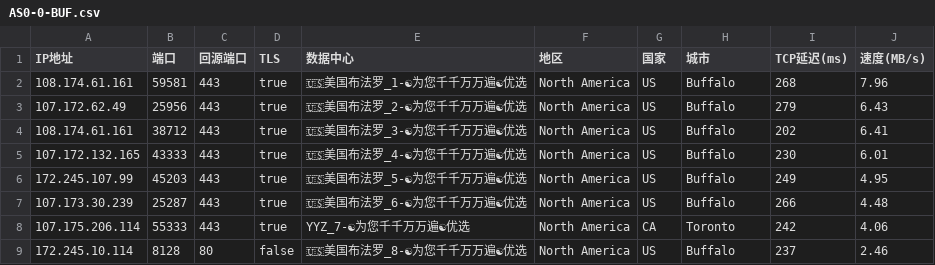
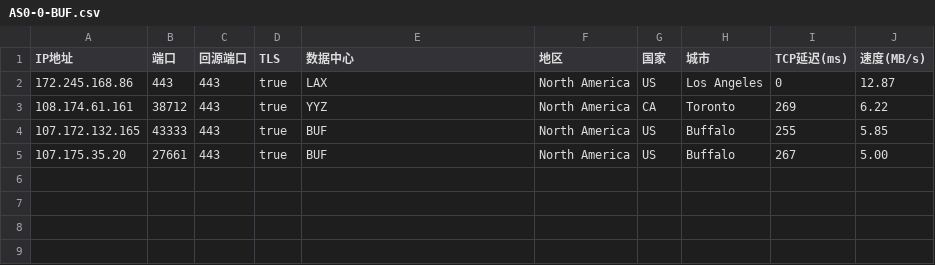
Before and after one commit to linanle/result, a CSV file: AS0-0-BUF.csv, drawn as a sheet.

```diff
--- a/AS0-0-BUF.csv
+++ b/AS0-0-BUF.csv
@@ -1,9 +1,5 @@
 IP地址,端口,回源端口,TLS,数据中心,地区,国家,城市,TCP延迟(ms),速度(MB/s)
-108.174.61.161,59581,443,true,🇺🇸美国布法罗_1-☯为您千千万万遍☯优选,North America,US,Buffalo,268,7.96
-107.172.62.49,25956,443,true,🇺🇸美国布法罗_2-☯为您千千万万遍☯优选,North America,US,Buffalo,279,6.43
-108.174.61.161,38712,443,true,🇺🇸美国布法罗_3-☯为您千千万万遍☯优选,North America,US,Buffalo,202,6.41
-107.172.132.165,43333,443,true,🇺🇸美国布法罗_4-☯为您千千万万遍☯优选,North America,US,Buffalo,230,6.01
-172.245.107.99,45203,443,true,🇺🇸美国布法罗_5-☯为您千千万万遍☯优选,North America,US,Buffalo,249,4.95
-107.173.30.239,25287,443,true,🇺🇸美国布法罗_6-☯为您千千万万遍☯优选,North America,US,Buffalo,266,4.48
-107.175.206.114,55333,443,true,YYZ_7-☯为您千千万万遍☯优选,North America,CA,Toronto,242,4.06
-172.245.10.114,8128,80,false,🇺🇸美国布法罗_8-☯为您千千万万遍☯优选,North America,US,Buffalo,237,2.46
+172.245.168.86,443,443,true,LAX,North America,US,Los Angeles,0,12.87
+108.174.61.161,38712,443,true,YYZ,North America,CA,Toronto,269,6.22
+107.172.132.165,43333,443,true,BUF,North America,US,Buffalo,255,5.85
+107.175.35.20,27661,443,true,BUF,North America,US,Buffalo,267,5.00
```
Also changed, not shown: AS0-0-BOM.csv, AS0-0-IAD.csv, 9 other files.
